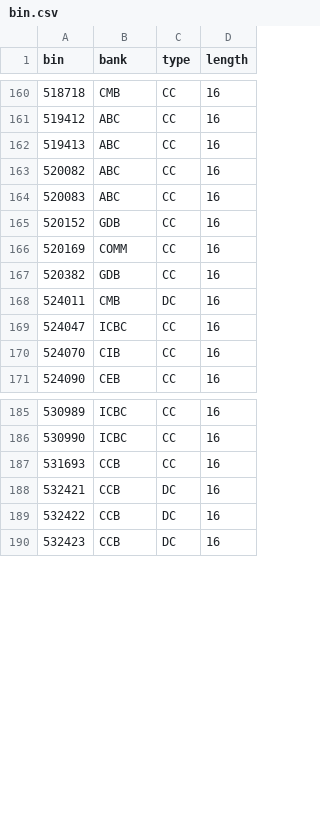
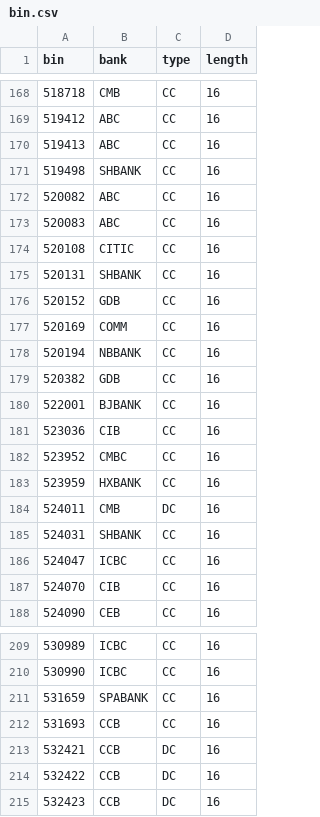
Before and after one commit to hexindai/bcbc, a CSV file: data/bin.csv, drawn as a sheet; only a part is shown, gaps mark what is left out; the diff covers the shown part only.

```diff
--- a/data/bin.csv
+++ b/data/bin.csv
@@ -162,8 +170,17 @@ bin,bank,type,length
 519413,ABC,CC,16
+519498,SHBANK,CC,16
 520082,ABC,CC,16
 520083,ABC,CC,16
+520108,CITIC,CC,16
+520131,SHBANK,CC,16
 520152,GDB,CC,16
 520169,COMM,CC,16
+520194,NBBANK,CC,16
 520382,GDB,CC,16
+522001,BJBANK,CC,16
+523036,CIB,CC,16
+523952,CMBC,CC,16
+523959,HXBANK,CC,16
 524011,CMB,DC,16
+524031,SHBANK,CC,16
 524047,ICBC,CC,16
@@ -186,2 +210,3 @@ bin,bank,type,length
 530990,ICBC,CC,16
+531659,SPABANK,CC,16
 531693,CCB,CC,16
```
Also changed, not shown: 33 added rows elsewhere in this file, 2 other files.
